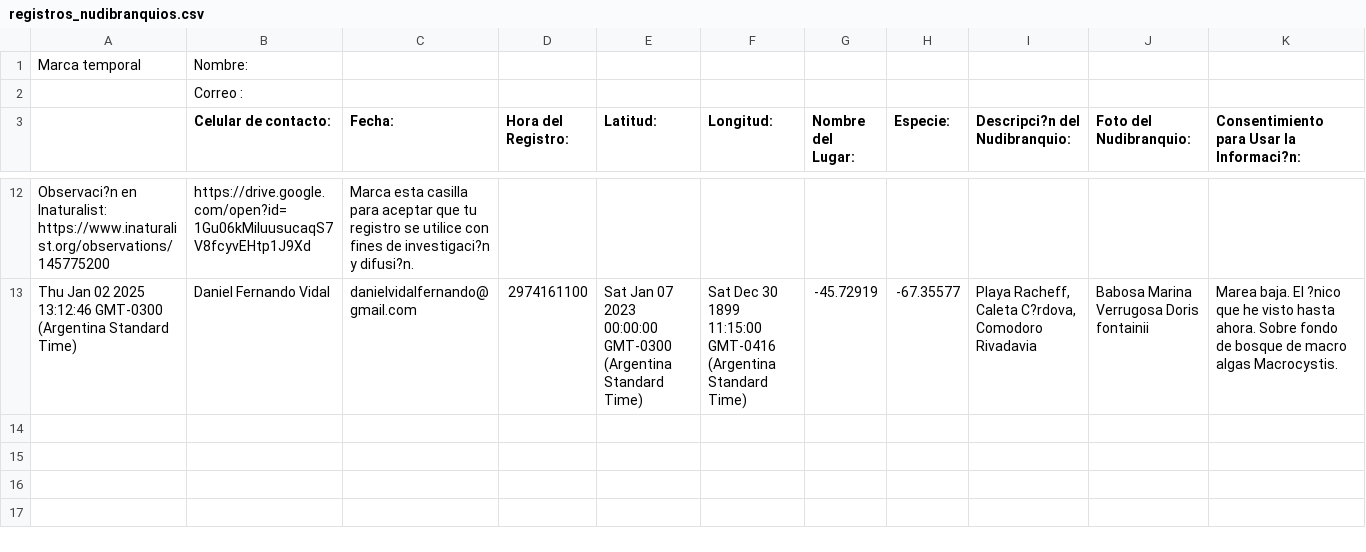
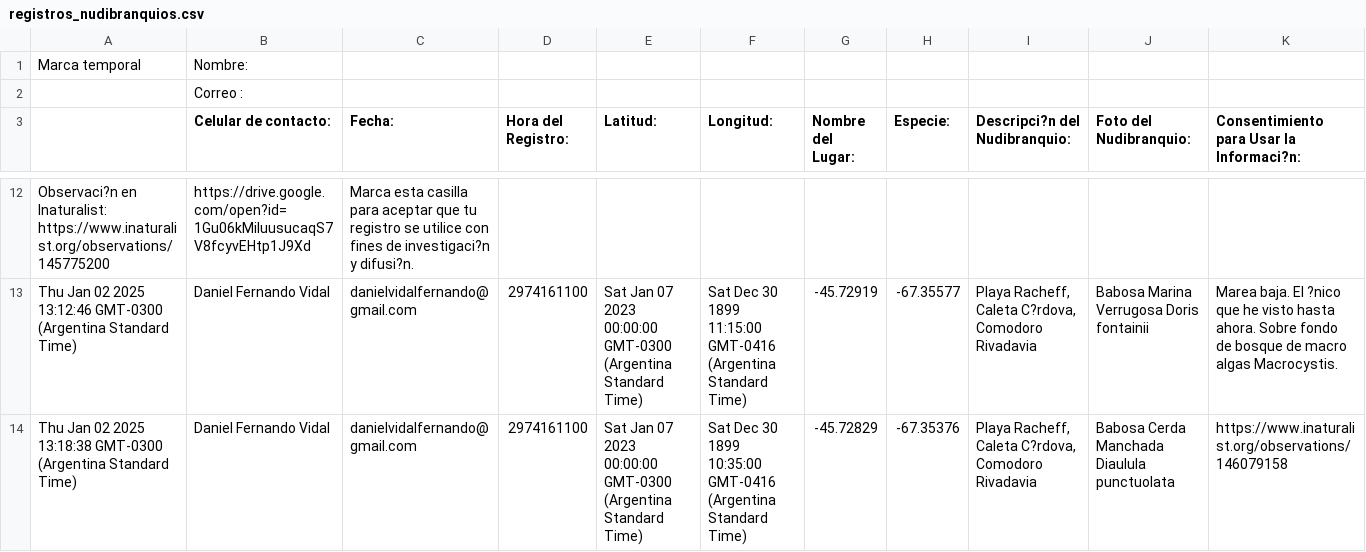
Before and after one commit to NudiArg/MapaNudiArg, a CSV file: registros_nudibranquios.csv, drawn as a sheet; only a part is shown, gaps mark what is left out; rows hold the shown columns only; the diff names each change by its address in the sheet, - before the commit and + after, or states it on an @@ line.

Commit message:
Actualización automática desde Google Sheets

```diff
--- a/registros_nudibranquios.csv
+++ b/registros_nudibranquios.csv
+row 14: Thu Jan 02 2025 13:18:38 GMT-0300 (Argentina Standard Time) | Daniel Fernando Vidal | danielvidalfernando@gmail.com | 2974161100 | Sat Jan 07 2023 00:00:00 GMT-0300 (Argentina Standard Time) | Sat Dec 30 1899 10:35:00 GMT-0416 (Argentina Standard Time) | -45.72829 | -67.35376 | Playa Racheff, Caleta C?rdova, Comodoro Rivadavia | Babosa Cerda Manchada Diaulula punctuolata | https://www.inaturalist.org/observations/146079158
```
